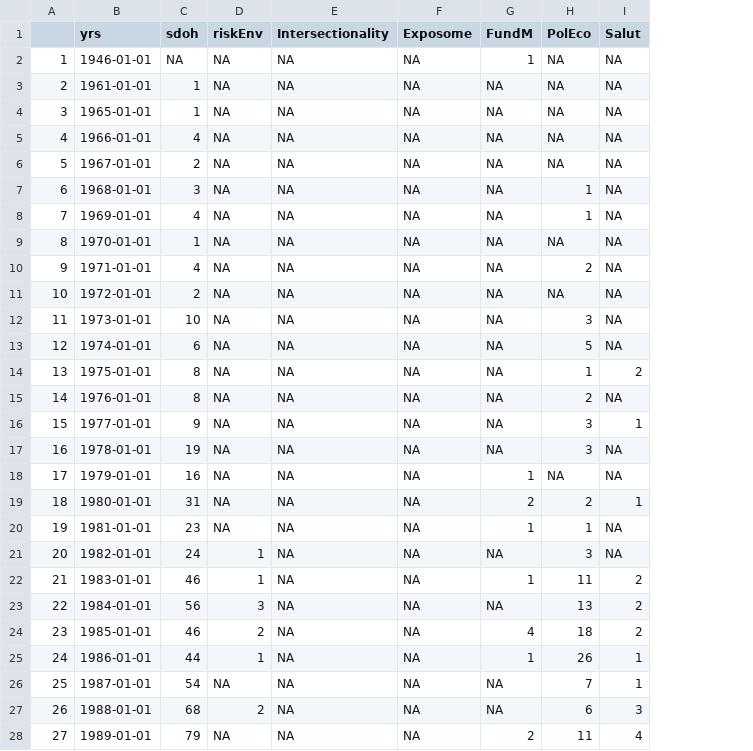
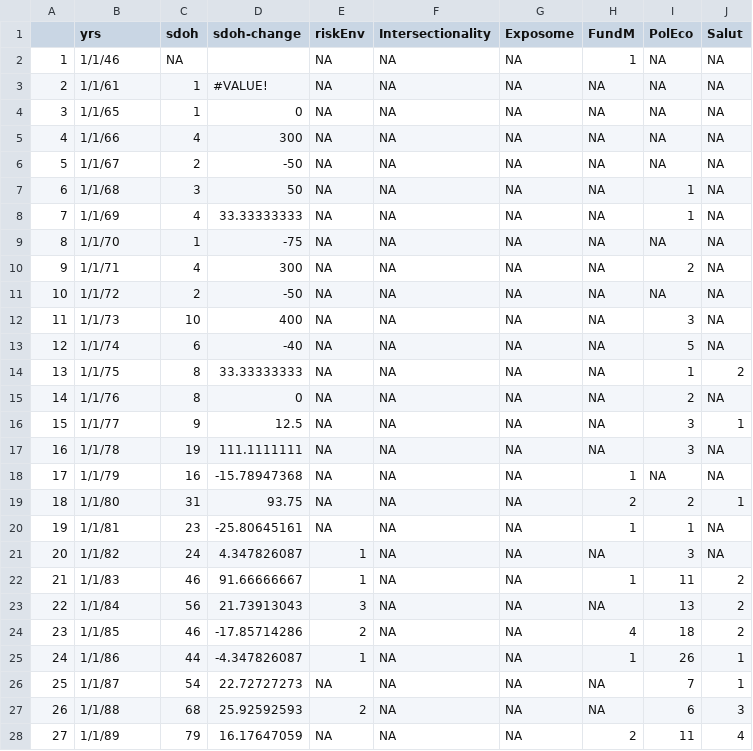
Before and after one commit to Makosak/rootingHealthGeog, a CSV file: wide-format.csv, drawn as a sheet; only a part is shown; the diff covers the shown part only; the diff names each change by its address in the sheet, - before the commit and + after, or states it on an @@ line.

```diff
--- a/wide-format.csv
+++ b/wide-format.csv
+column D (sdoh-change), rows 3-28: #VALUE! | 0 | 300 | -50 | 50 | 33.33333333 | -75 | 300 | -50 | 400 | -40 | 33.33333333 | 0 | 12.5 | 111.1111111 | -15.78947368 | 93.75 | -25.80645161 | 4.347826087 | 91.66666667 | 21.73913043 | -17.85714286 | -4.347826087 | 22.72727273 | 25.92592593 | 16.17647059
-B2 (yrs): 1946-01-01
+B2 (yrs): 1/1/46
-B3 (yrs): 1961-01-01
+B3 (yrs): 1/1/61
-B4 (yrs): 1965-01-01
+B4 (yrs): 1/1/65
-B5 (yrs): 1966-01-01
+B5 (yrs): 1/1/66
-B6 (yrs): 1967-01-01
+B6 (yrs): 1/1/67
-B7 (yrs): 1968-01-01
+B7 (yrs): 1/1/68
-B8 (yrs): 1969-01-01
+B8 (yrs): 1/1/69
-B9 (yrs): 1970-01-01
+B9 (yrs): 1/1/70
-B10 (yrs): 1971-01-01
+B10 (yrs): 1/1/71
-B11 (yrs): 1972-01-01
+B11 (yrs): 1/1/72
-B12 (yrs): 1973-01-01
+B12 (yrs): 1/1/73
-B13 (yrs): 1974-01-01
+B13 (yrs): 1/1/74
-B14 (yrs): 1975-01-01
+B14 (yrs): 1/1/75
-B15 (yrs): 1976-01-01
+B15 (yrs): 1/1/76
-B16 (yrs): 1977-01-01
+B16 (yrs): 1/1/77
-B17 (yrs): 1978-01-01
+B17 (yrs): 1/1/78
-B18 (yrs): 1979-01-01
+B18 (yrs): 1/1/79
-B19 (yrs): 1980-01-01
+B19 (yrs): 1/1/80
-B20 (yrs): 1981-01-01
+B20 (yrs): 1/1/81
-B21 (yrs): 1982-01-01
+B21 (yrs): 1/1/82
-B22 (yrs): 1983-01-01
+B22 (yrs): 1/1/83
-B23 (yrs): 1984-01-01
+B23 (yrs): 1/1/84
-B24 (yrs): 1985-01-01
+B24 (yrs): 1/1/85
-B25 (yrs): 1986-01-01
+B25 (yrs): 1/1/86
-B26 (yrs): 1987-01-01
+B26 (yrs): 1/1/87
-B27 (yrs): 1988-01-01
+B27 (yrs): 1/1/88
-B28 (yrs): 1989-01-01
+B28 (yrs): 1/1/89
```
Also changed, not shown: 35 edited cells elsewhere in this file, 7 other files.
